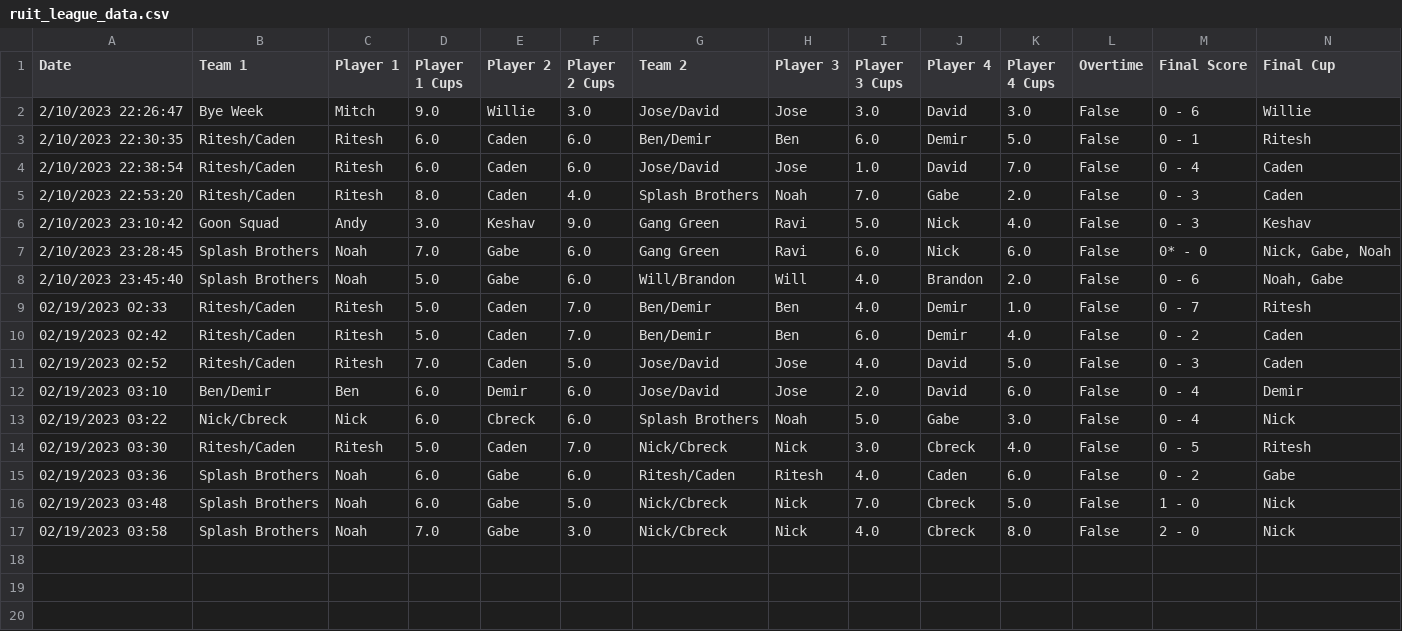
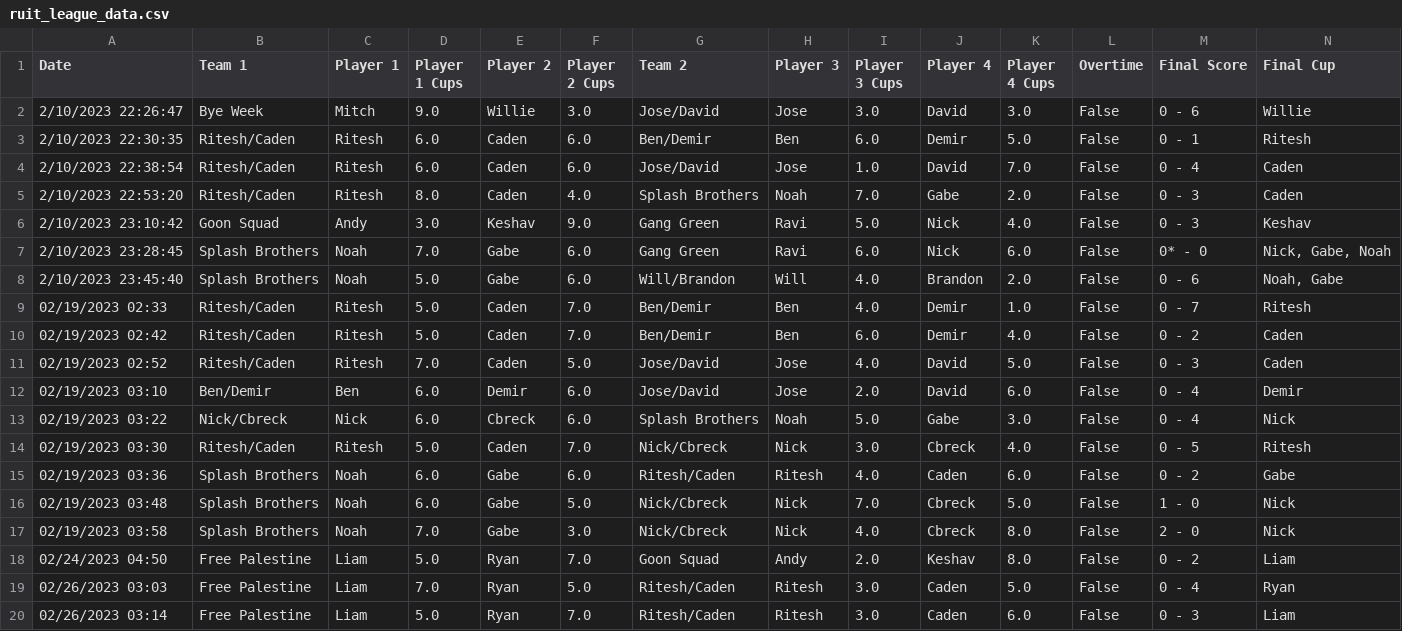
Before and after one commit to noahw8299/ruit-league, a CSV file: ruit_league_data.csv, drawn as a sheet.

Commit message:
upload new data to remote

```diff
--- a/ruit_league_data.csv
+++ b/ruit_league_data.csv
@@ -17 +17,4 @@ Date,Team 1,Player 1,Player 1 Cups,Player 2,Player 2 Cups,Team 2,Player 3,Player
 02/19/2023 03:58,Splash Brothers,Noah,7.0,Gabe,3.0,Nick/Cbreck,Nick,4.0,Cbreck,8.0,False,2 - 0,Nick
+02/24/2023 04:50,Free Palestine,Liam,5.0,Ryan,7.0,Goon Squad,Andy,2.0,Keshav,8.0,False,0 - 2,Liam
+02/26/2023 03:03,Free Palestine,Liam,7.0,Ryan,5.0,Ritesh/Caden,Ritesh,3.0,Caden,5.0,False,0 - 4,Ryan
+02/26/2023 03:14,Free Palestine,Liam,5.0,Ryan,7.0,Ritesh/Caden,Ritesh,3.0,Caden,6.0,False,0 - 3,Liam
```
Also changed, not shown: team_data.csv.
